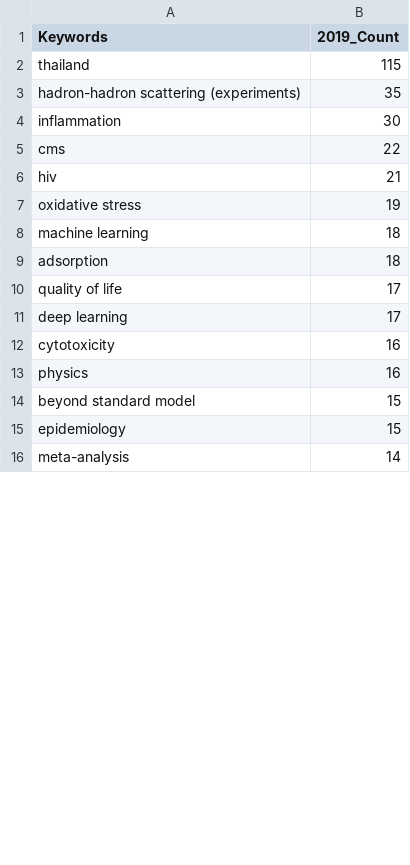
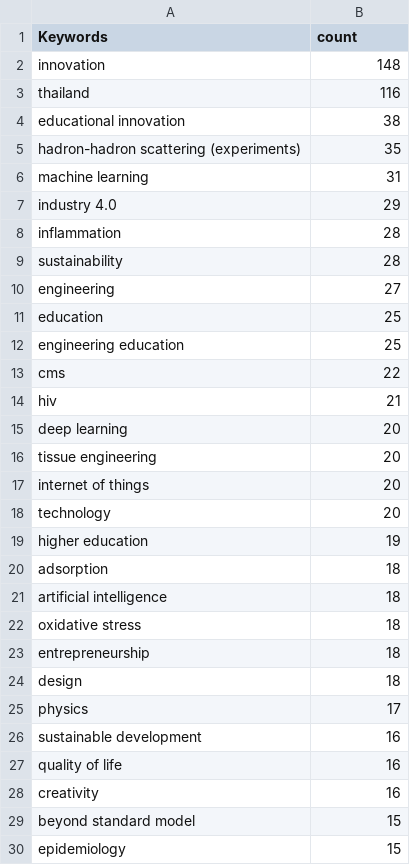
Before and after one commit to Takedaxz/CEDT-DS-Project_LittleMermaid, a CSV file: Python/DA/VisualizeData/2019_keywords_counts.csv, drawn as a sheet; only a part is shown; the shorter side is filled out with more unchanged rows; the diff covers the shown part only.

```diff
--- a/Python/DA/VisualizeData/2019_keywords_counts.csv
+++ b/Python/DA/VisualizeData/2019_keywords_counts.csv
@@ -1,14 +1,29 @@
-Keywords,2019_Count
-thailand,115
+Keywords,count
+innovation,148
+thailand,116
+educational innovation,38
 hadron-hadron scattering (experiments),35
-inflammation,30
+machine learning,31
+industry 4.0,29
+inflammation,28
+sustainability,28
+engineering,27
+education,25
+engineering education,25
 cms,22
 hiv,21
-oxidative stress,19
-machine learning,18
+deep learning,20
+tissue engineering,20
+internet of things,20
+technology,20
+higher education,19
 adsorption,18
-quality of life,17
-deep learning,17
-cytotoxicity,16
-physics,16
+artificial intelligence,18
+oxidative stress,18
+entrepreneurship,18
+design,18
+physics,17
+sustainable development,16
+quality of life,16
+creativity,16
 beyond standard model,15
```
Also changed, not shown: 11 added rows, 1 removed row, 4 moved rows and 3 edited cells elsewhere in this file, Python/DA/VisualizeData/2018_keywords_counts.csv, Python/DA/VisualizeData/2021_keywords_counts.csv, 14 other files.
